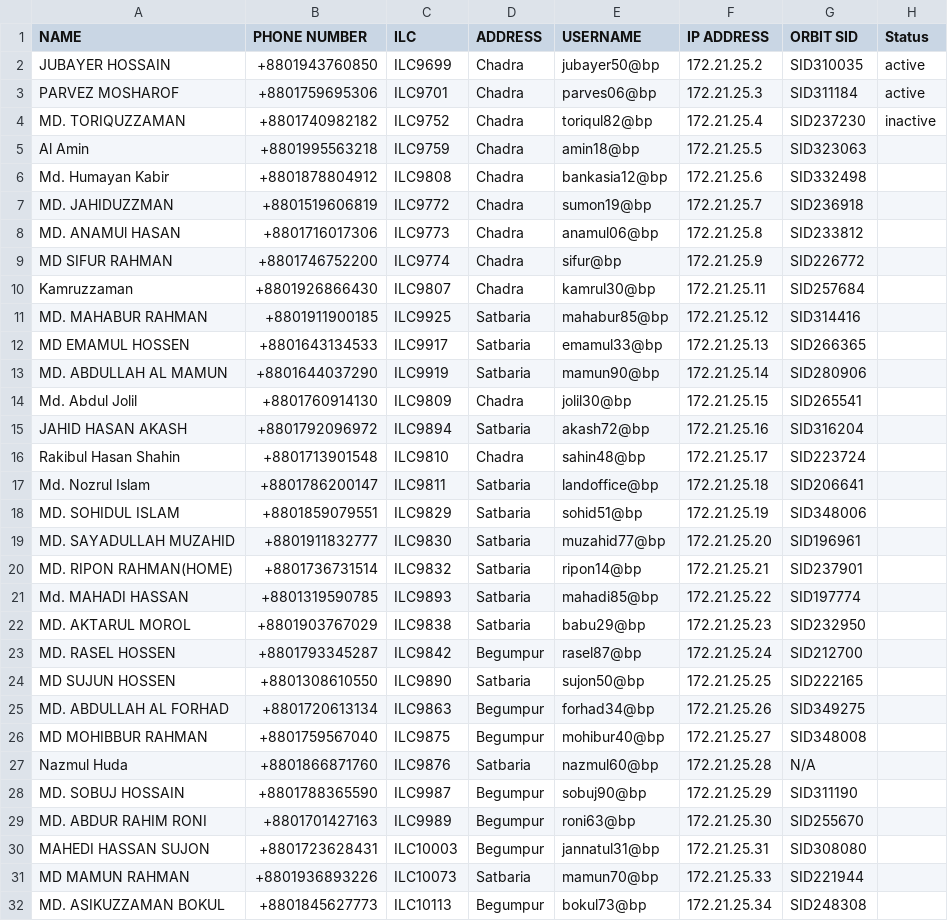
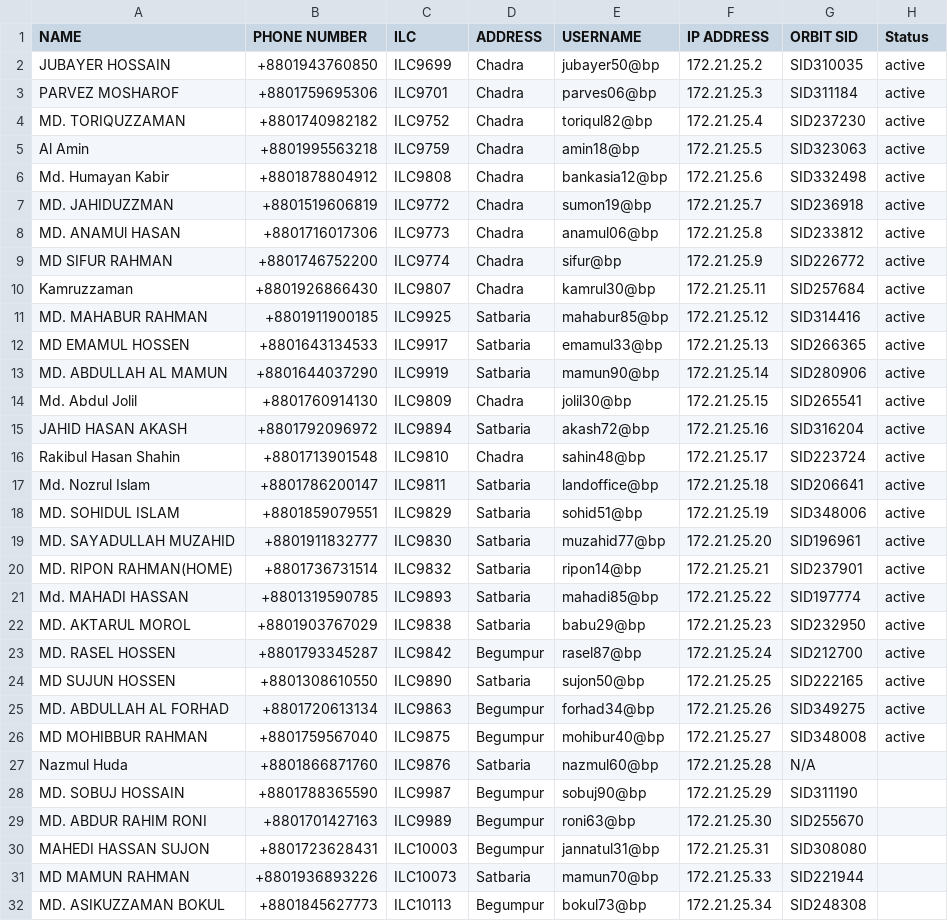
Before and after one commit to masud673/masud, a CSV file: list.csv, drawn as a sheet; only a part is shown.

Commit message:
list.csv

```diff
--- a/list.csv
+++ b/list.csv
@@ -3,25 +3,25 @@ JUBAYER HOSSAIN,+8801943760850,ILC9699,Chadra,jubayer50@bp,172.21.25.2,SID310035
 PARVEZ MOSHAROF,+8801759695306,ILC9701,Chadra,parves06@bp,172.21.25.3,SID311184,active
-MD. TORIQUZZAMAN,+8801740982182,ILC9752,Chadra,toriqul82@bp,172.21.25.4,SID237230,inactive
-Al Amin,+8801995563218,ILC9759,Chadra,amin18@bp,172.21.25.5,SID323063
-Md. Humayan Kabir,+8801878804912,ILC9808,Chadra,bankasia12@bp,172.21.25.6,SID332498
-MD. JAHIDUZZMAN,+8801519606819,ILC9772,Chadra,sumon19@bp,172.21.25.7,SID236918
-MD. ANAMUl HASAN,+8801716017306,ILC9773,Chadra,anamul06@bp,172.21.25.8,SID233812
-MD SIFUR RAHMAN,+8801746752200,ILC9774,Chadra,sifur@bp,172.21.25.9,SID226772
-Kamruzzaman,+8801926866430,ILC9807,Chadra,kamrul30@bp,172.21.25.11,SID257684
-MD. MAHABUR RAHMAN,+8801911900185,ILC9925,Satbaria,mahabur85@bp,172.21.25.12,SID314416
-MD EMAMUL HOSSEN,+8801643134533,ILC9917,Satbaria,emamul33@bp,172.21.25.13,SID266365
-MD. ABDULLAH AL MAMUN,+8801644037290,ILC9919,Satbaria,mamun90@bp,172.21.25.14,SID280906
-Md. Abdul Jolil,+8801760914130,ILC9809,Chadra,jolil30@bp,172.21.25.15,SID265541
-JAHID HASAN AKASH,+8801792096972,ILC9894,Satbaria,akash72@bp,172.21.25.16,SID316204
-Rakibul Hasan Shahin,+8801713901548,ILC9810,Chadra,sahin48@bp,172.21.25.17,SID223724
-Md. Nozrul Islam,+8801786200147,ILC9811,Satbaria,landoffice@bp,172.21.25.18,SID206641
-MD. SOHIDUL ISLAM,+8801859079551,ILC9829,Satbaria,sohid51@bp,172.21.25.19,SID348006
-MD. SAYADULLAH MUZAHID,+8801911832777,ILC9830,Satbaria,muzahid77@bp,172.21.25.20,SID196961
-MD. RIPON RAHMAN(HOME),+8801736731514,ILC9832,Satbaria,ripon14@bp,172.21.25.21,SID237901
-Md. MAHADI HASSAN,+8801319590785,ILC9893,Satbaria,mahadi85@bp,172.21.25.22,SID197774
-MD. AKTARUL MOROL,+8801903767029,ILC9838,Satbaria,babu29@bp,172.21.25.23,SID232950
-MD. RASEL HOSSEN,+8801793345287,ILC9842,Begumpur,rasel87@bp,172.21.25.24,SID212700
-MD SUJUN HOSSEN,+8801308610550,ILC9890,Satbaria,sujon50@bp,172.21.25.25,SID222165
-MD. ABDULLAH AL FORHAD,+8801720613134,ILC9863,Begumpur,forhad34@bp,172.21.25.26,SID349275
-MD MOHIBBUR RAHMAN,+8801759567040,ILC9875,Begumpur,mohibur40@bp,172.21.25.27,SID348008
+MD. TORIQUZZAMAN,+8801740982182,ILC9752,Chadra,toriqul82@bp,172.21.25.4,SID237230,active
+Al Amin,+8801995563218,ILC9759,Chadra,amin18@bp,172.21.25.5,SID323063,active
+Md. Humayan Kabir,+8801878804912,ILC9808,Chadra,bankasia12@bp,172.21.25.6,SID332498,active
+MD. JAHIDUZZMAN,+8801519606819,ILC9772,Chadra,sumon19@bp,172.21.25.7,SID236918,active
+MD. ANAMUl HASAN,+8801716017306,ILC9773,Chadra,anamul06@bp,172.21.25.8,SID233812,active
+MD SIFUR RAHMAN,+8801746752200,ILC9774,Chadra,sifur@bp,172.21.25.9,SID226772,active
+Kamruzzaman,+8801926866430,ILC9807,Chadra,kamrul30@bp,172.21.25.11,SID257684,active
+MD. MAHABUR RAHMAN,+8801911900185,ILC9925,Satbaria,mahabur85@bp,172.21.25.12,SID314416,active
+MD EMAMUL HOSSEN,+8801643134533,ILC9917,Satbaria,emamul33@bp,172.21.25.13,SID266365,active
+MD. ABDULLAH AL MAMUN,+8801644037290,ILC9919,Satbaria,mamun90@bp,172.21.25.14,SID280906,active
+Md. Abdul Jolil,+8801760914130,ILC9809,Chadra,jolil30@bp,172.21.25.15,SID265541,active
+JAHID HASAN AKASH,+8801792096972,ILC9894,Satbaria,akash72@bp,172.21.25.16,SID316204,active
+Rakibul Hasan Shahin,+8801713901548,ILC9810,Chadra,sahin48@bp,172.21.25.17,SID223724,active
+Md. Nozrul Islam,+8801786200147,ILC9811,Satbaria,landoffice@bp,172.21.25.18,SID206641,active
+MD. SOHIDUL ISLAM,+8801859079551,ILC9829,Satbaria,sohid51@bp,172.21.25.19,SID348006,active
+MD. SAYADULLAH MUZAHID,+8801911832777,ILC9830,Satbaria,muzahid77@bp,172.21.25.20,SID196961,active
+MD. RIPON RAHMAN(HOME),+8801736731514,ILC9832,Satbaria,ripon14@bp,172.21.25.21,SID237901,active
+Md. MAHADI HASSAN,+8801319590785,ILC9893,Satbaria,mahadi85@bp,172.21.25.22,SID197774,active
+MD. AKTARUL MOROL,+8801903767029,ILC9838,Satbaria,babu29@bp,172.21.25.23,SID232950,active
+MD. RASEL HOSSEN,+8801793345287,ILC9842,Begumpur,rasel87@bp,172.21.25.24,SID212700,active
+MD SUJUN HOSSEN,+8801308610550,ILC9890,Satbaria,sujon50@bp,172.21.25.25,SID222165,active
+MD. ABDULLAH AL FORHAD,+8801720613134,ILC9863,Begumpur,forhad34@bp,172.21.25.26,SID349275,active
+MD MOHIBBUR RAHMAN,+8801759567040,ILC9875,Begumpur,mohibur40@bp,172.21.25.27,SID348008,active
 Nazmul Huda,+8801866871760,ILC9876,Satbaria,nazmul60@bp,172.21.25.28,N/A
```
